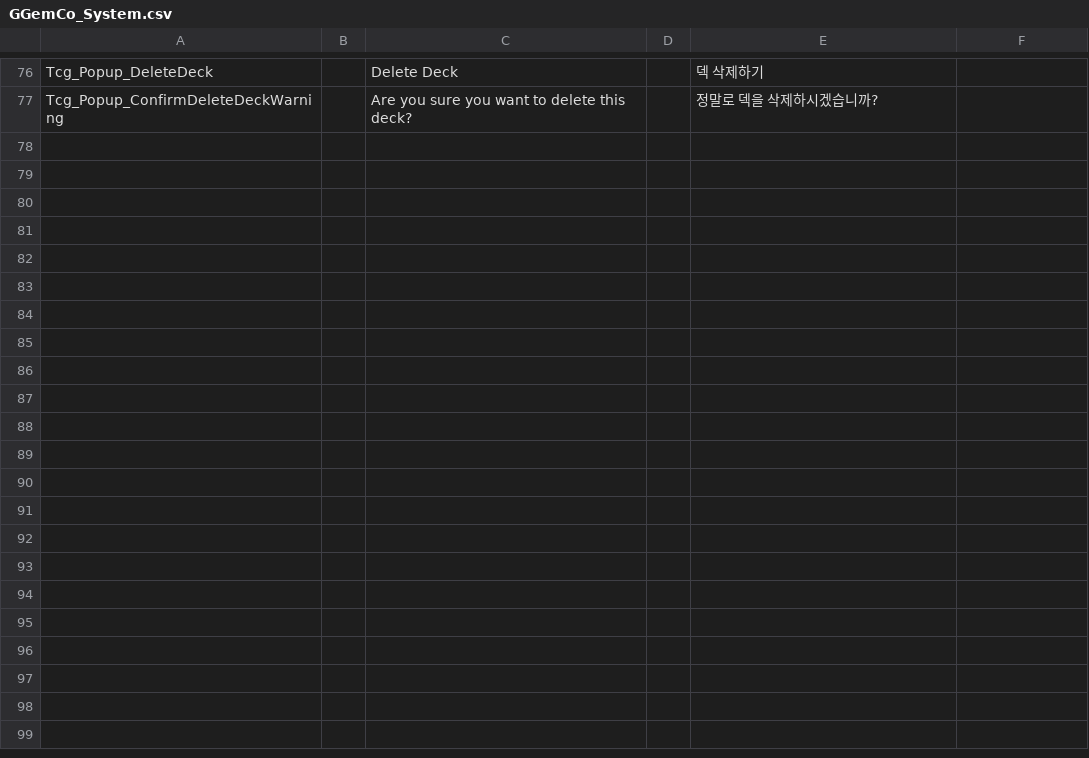
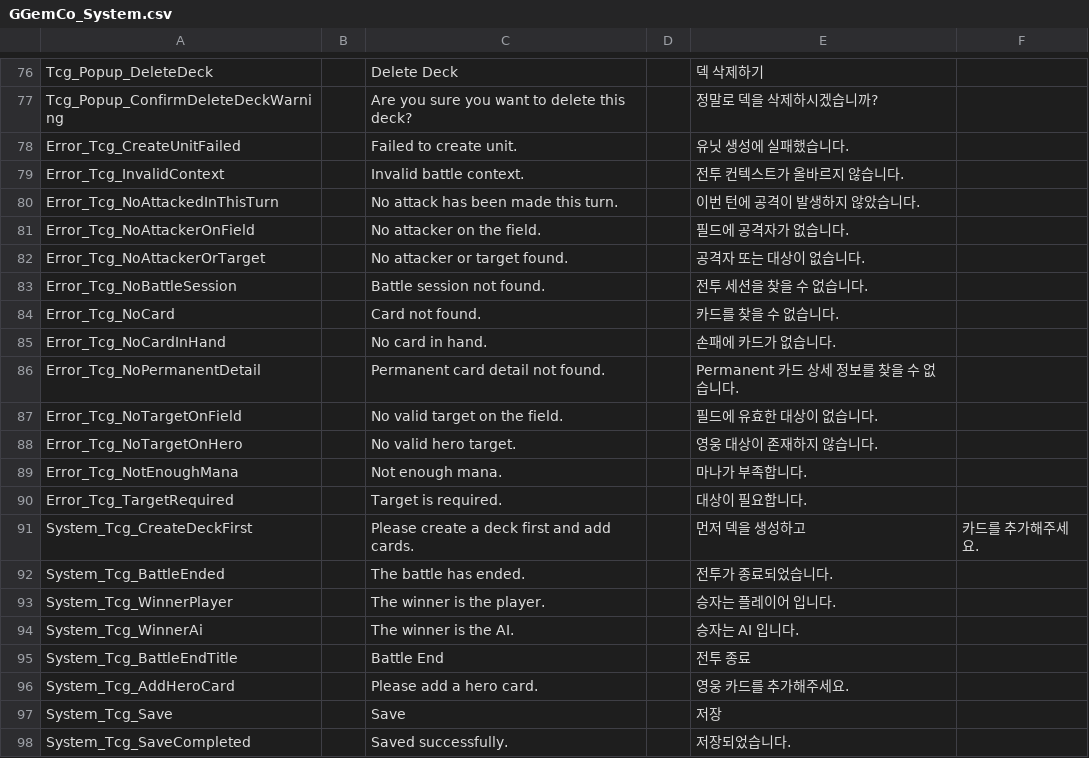
Before and after one commit to GGemCo/unity-package-2d-core, a CSV file: Samples~/Localization/Csv/GGemCo_System.csv, drawn as a sheet; only a part is shown, gaps mark what is left out; the diff names each change by its address in the sheet, - before the commit and + after, or states it on an @@ line.

Commit message:
feat(localization,tcg): TCG 개발용 Localization Collection Table 추가
한글 설명:
- TCG 패키지 개발에 필요한 Localization Collection Table을 새로 추가
- 시스템 공용 문구를 GGemCo_System 컬렉션 테이블로 구성
- BattleHud 윈도우 전용 문구를 GGemCo_UIWindowTcgBattleHud 컬렉션 테이블로 분리하여 추가

English description:
- Added new Localization Collection Tables required for TCG package development
- Created GGemCo_System for shared system messages
- Added GGemCo_UIWindowTcgBattleHud for BattleHud window-specific localization texts

```diff
--- a/Samples~/Localization/Csv/GGemCo_System.csv
+++ b/Samples~/Localization/Csv/GGemCo_System.csv
+row 78: Error_Tcg_CreateUnitFailed |  | Failed to create unit. |  | 유닛 생성에 실패했습니다.
+row 79: Error_Tcg_InvalidContext |  | Invalid battle context. |  | 전투 컨텍스트가 올바르지 않습니다.
+row 80: Error_Tcg_NoAttackedInThisTurn |  | No attack has been made this turn. |  | 이번 턴에 공격이 발생하지 않았습니다.
+row 81: Error_Tcg_NoAttackerOnField |  | No attacker on the field. |  | 필드에 공격자가 없습니다.
+row 82: Error_Tcg_NoAttackerOrTarget |  | No attacker or target found. |  | 공격자 또는 대상이 없습니다.
+row 83: Error_Tcg_NoBattleSession |  | Battle session not found. |  | 전투 세션을 찾을 수 없습니다.
+row 84: Error_Tcg_NoCard |  | Card not found. |  | 카드를 찾을 수 없습니다.
+row 85: Error_Tcg_NoCardInHand |  | No card in hand. |  | 손패에 카드가 없습니다.
+row 86: Error_Tcg_NoPermanentDetail |  | Permanent card detail not found. |  | Permanent 카드 상세 정보를 찾을 수 없습니다.
+row 87: Error_Tcg_NoTargetOnField |  | No valid target on the field. |  | 필드에 유효한 대상이 없습니다.
+row 88: Error_Tcg_NoTargetOnHero |  | No valid hero target. |  | 영웅 대상이 존재하지 않습니다.
+row 89: Error_Tcg_NotEnoughMana |  | Not enough mana. |  | 마나가 부족합니다.
+row 90: Error_Tcg_TargetRequired |  | Target is required. |  | 대상이 필요합니다.
+row 91: System_Tcg_CreateDeckFirst |  | Please create a deck first and add cards. |  | 먼저 덱을 생성하고 | 카드를 추가해주세요.
+row 92: System_Tcg_BattleEnded |  | The battle has ended. |  | 전투가 종료되었습니다.
+row 93: System_Tcg_WinnerPlayer |  | The winner is the player. |  | 승자는 플레이어 입니다.
+row 94: System_Tcg_WinnerAi |  | The winner is the AI. |  | 승자는 AI 입니다.
+row 95: System_Tcg_BattleEndTitle |  | Battle End |  | 전투 종료
+row 96: System_Tcg_AddHeroCard |  | Please add a hero card. |  | 영웅 카드를 추가해주세요.
+row 97: System_Tcg_Save |  | Save |  | 저장
+row 98: System_Tcg_SaveCompleted |  | Saved successfully. |  | 저장되었습니다.
```
Also changed, not shown: 5 other files.
